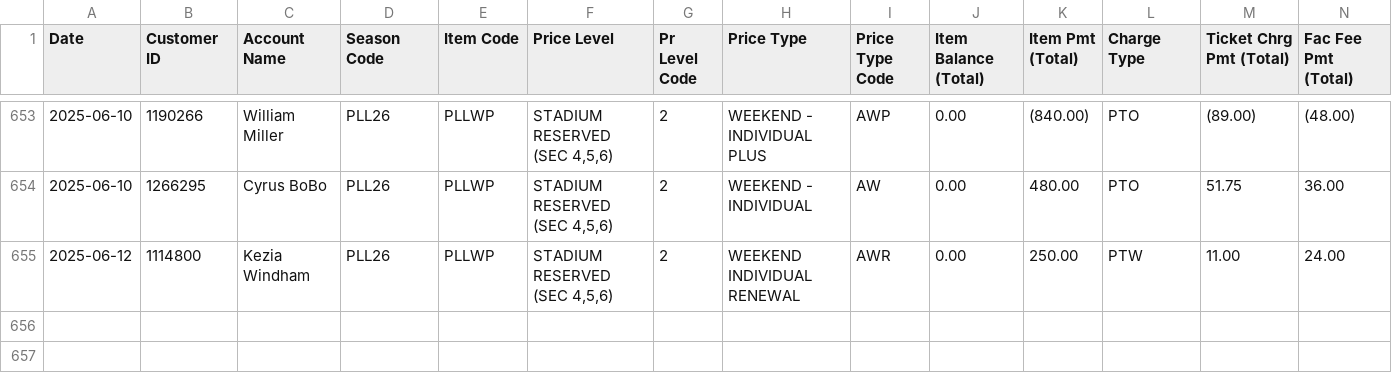
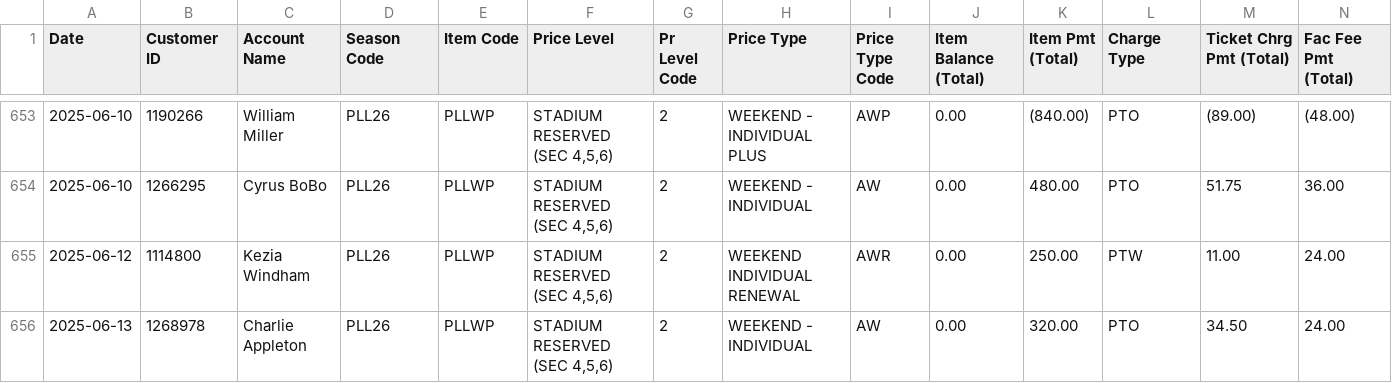
Before and after one commit to spuchta/PLL_BI_TIX, a CSV file: sales-reports/Denver/PLL Original Item Sales - HOMECOMING PASS SALES.csv, drawn as a sheet; only a part is shown, gaps mark what is left out; rows hold the shown columns only; the diff names each change by its address in the sheet, - before the commit and + after, or states it on an @@ line.

```diff
--- a/sales-reports/Denver/PLL Original Item Sales - HOMECOMING PASS SALES.csv
+++ b/sales-reports/Denver/PLL Original Item Sales - HOMECOMING PASS SALES.csv
+row 656: 2025-06-13 | 1268978 | Charlie Appleton | PLL26 | PLLWP | STADIUM RESERVED (SEC 4,5,6) | 2 | WEEKEND - INDIVIDUAL | AW | 0.00 | 320.00 | PTO | 34.50 | 24.00
```
Also changed, not shown: sales-reports/Denver/PLL Original Item Sales - HOMECOMING PASS Availability.csv, sales-reports/Denver/PLL Original Item Sales - SINGLE TICKET SALES.csv, 5 other files.
